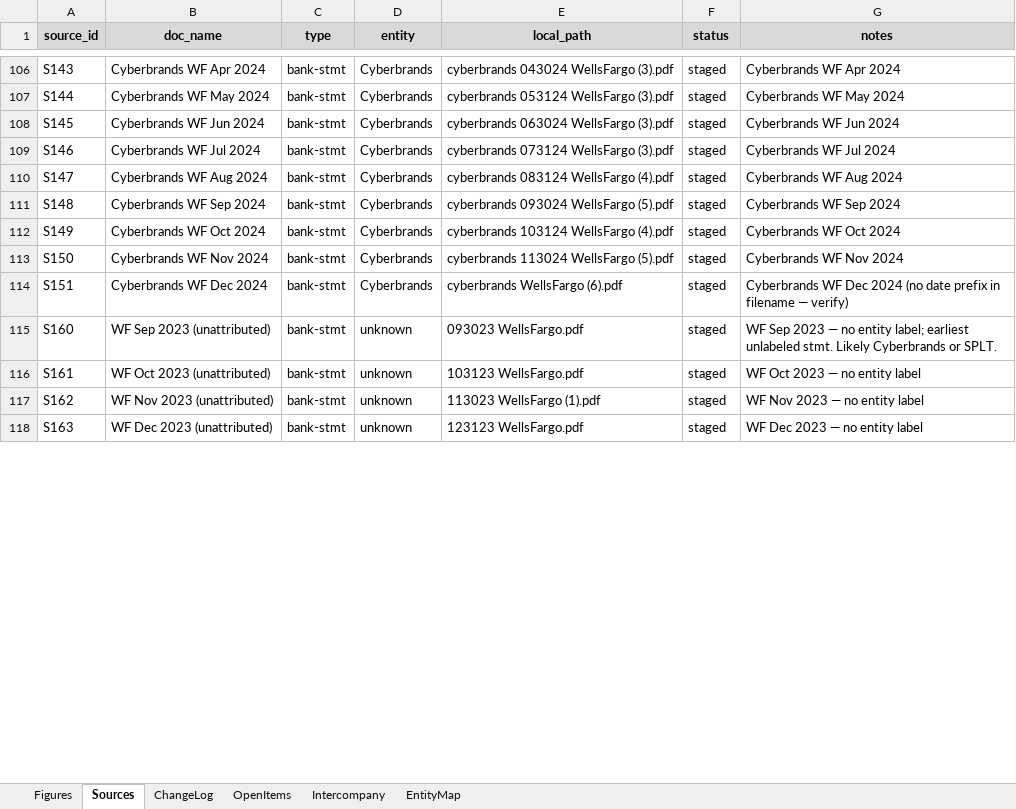
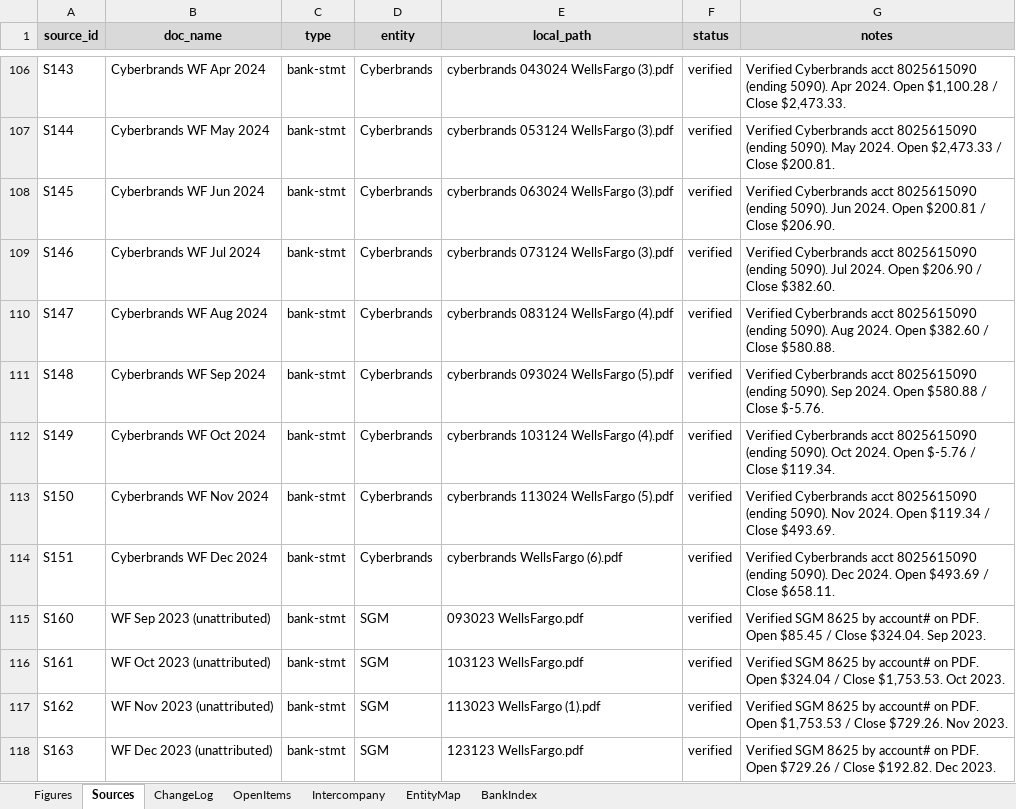
Before and after one commit to ArizeNwosu/StoneSupplyCo, an Excel workbook: Downloads/Splitflask-Financials/ledger.xlsx, sheet Sources, drawn as a sheet; only a part is shown, gaps mark what is left out; values as stored, in another font and other column widths than the file's, no borders; the diff covers the shown part only; the diff names each change by its address in the sheet, - before the commit and + after, or states it on an @@ line.

```diff
--- a/Downloads/Splitflask-Financials/ledger.xlsx (sheet Sources)
+++ b/Downloads/Splitflask-Financials/ledger.xlsx (sheet Sources)
+sheet tab: BankIndex
-F106:F118 (status): staged
+F106:F118 (status): verified
-G106 (notes): Cyberbrands WF Apr 2024
+G106 (notes): Verified Cyberbrands acct 8025615090 (ending 5090). Apr 2024. Open $1,100.28 / Close $2,473.33.
-G107 (notes): Cyberbrands WF May 2024
+G107 (notes): Verified Cyberbrands acct 8025615090 (ending 5090). May 2024. Open $2,473.33 / Close $200.81.
-G108 (notes): Cyberbrands WF Jun 2024
+G108 (notes): Verified Cyberbrands acct 8025615090 (ending 5090). Jun 2024. Open $200.81 / Close $206.90.
-G109 (notes): Cyberbrands WF Jul 2024
+G109 (notes): Verified Cyberbrands acct 8025615090 (ending 5090). Jul 2024. Open $206.90 / Close $382.60.
-G110 (notes): Cyberbrands WF Aug 2024
+G110 (notes): Verified Cyberbrands acct 8025615090 (ending 5090). Aug 2024. Open $382.60 / Close $580.88.
-G111 (notes): Cyberbrands WF Sep 2024
+G111 (notes): Verified Cyberbrands acct 8025615090 (ending 5090). Sep 2024. Open $580.88 / Close $-5.76.
-G112 (notes): Cyberbrands WF Oct 2024
+G112 (notes): Verified Cyberbrands acct 8025615090 (ending 5090). Oct 2024. Open $-5.76 / Close $119.34.
-G113 (notes): Cyberbrands WF Nov 2024
+G113 (notes): Verified Cyberbrands acct 8025615090 (ending 5090). Nov 2024. Open $119.34 / Close $493.69.
-G114 (notes): Cyberbrands WF Dec 2024 (no date prefix in filename — verify)
+G114 (notes): Verified Cyberbrands acct 8025615090 (ending 5090). Dec 2024. Open $493.69 / Close $658.11.
-D115:D118 (entity): unknown
+D115:D118 (entity): SGM
-G115 (notes): WF Sep 2023 — no entity label; earliest unlabeled stmt. Likely Cyberbrands or SPLT.
+G115 (notes): Verified SGM 8625 by account# on PDF. Open $85.45 / Close $324.04. Sep 2023.
-G116 (notes): WF Oct 2023 — no entity label
+G116 (notes): Verified SGM 8625 by account# on PDF. Open $324.04 / Close $1,753.53. Oct 2023.
-G117 (notes): WF Nov 2023 — no entity label
+G117 (notes): Verified SGM 8625 by account# on PDF. Open $1,753.53 / Close $729.26. Nov 2023.
-G118 (notes): WF Dec 2023 — no entity label
+G118 (notes): Verified SGM 8625 by account# on PDF. Open $729.26 / Close $192.82. Dec 2023.
```
Also changed, not shown: 1 added row and 222 edited cells elsewhere in this sheet, sheet ChangeLog, sheet OpenItems.
